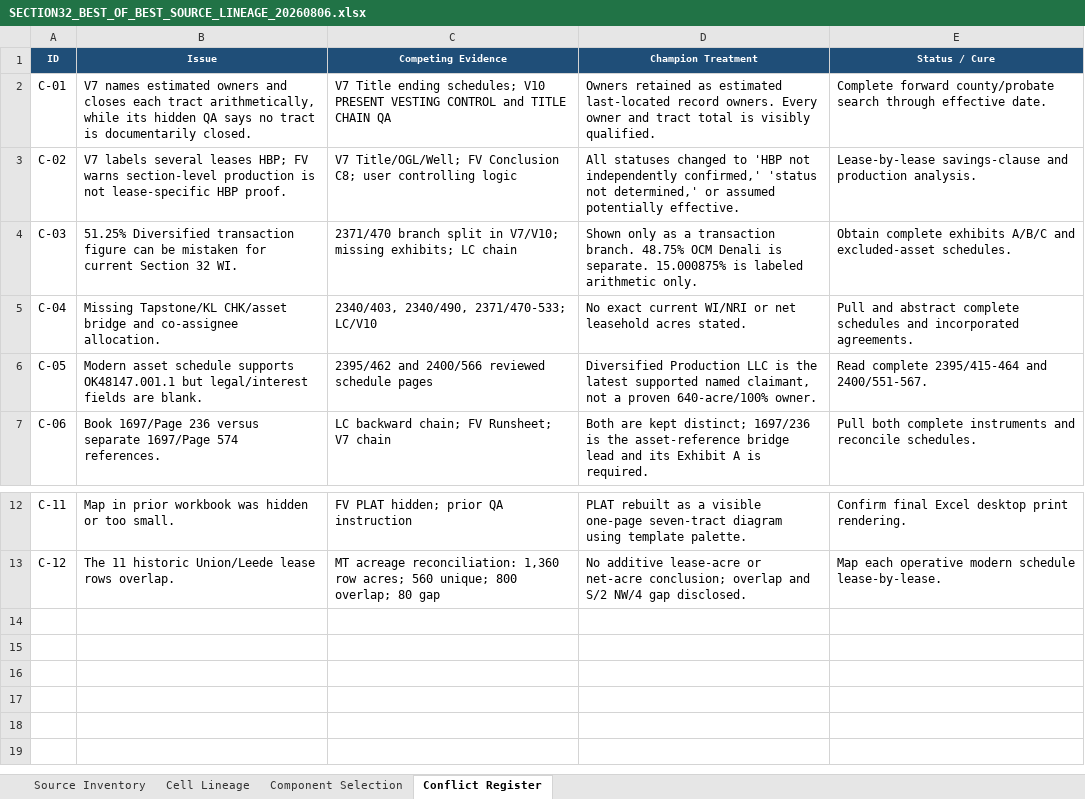
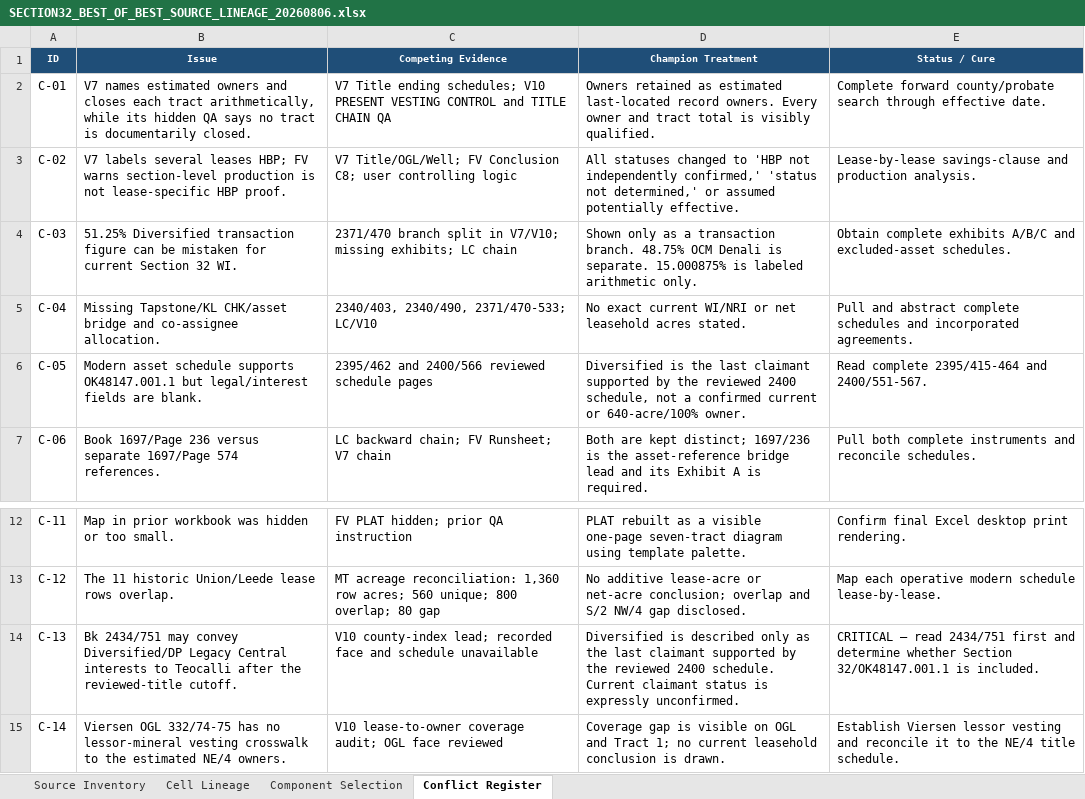
Before and after one commit to DataBossX/DataBoss, an Excel workbook: SECTION32_BEST_OF_BEST_TOURNAMENT_20260806/FINAL_CHAMPION/SECTION32_BEST_OF_BEST_SOURCE_LINEAGE_20260806.xlsx, sheet Conflict Register, drawn as a sheet; only a part is shown, gaps mark what is left out; values as stored, in another font and other column widths than the file's, no borders; the diff names each change by its address in the sheet, - before the commit and + after, or states it on an @@ line.

```diff
--- a/SECTION32_BEST_OF_BEST_TOURNAMENT_20260806/FINAL_CHAMPION/SECTION32_BEST_OF_BEST_SOURCE_LINEAGE_20260806.xlsx (sheet Conflict Register)
+++ b/SECTION32_BEST_OF_BEST_TOURNAMENT_20260806/FINAL_CHAMPION/SECTION32_BEST_OF_BEST_SOURCE_LINEAGE_20260806.xlsx (sheet Conflict Register)
-D6 (Champion Treatment): Diversified Production LLC is the latest supported named claimant, not a proven 640-acre/100% owner.
+D6 (Champion Treatment): Diversified is the last claimant supported by the reviewed 2400 schedule, not a confirmed current or 640-acre/100% owner.
+row 14: C-13 | Bk 2434/751 may convey Diversified/DP Legacy Central interests to Teocalli after the reviewed-title cutoff. | V10 county-index lead; recorded face and schedule unavailable | Diversified is described only as the last claimant supported by the reviewed 2400 schedule. Current claimant status is expressly unconfirmed. | CRITICAL — read 2434/751 first and determine whether Section 32/OK48147.001.1 is included.
+row 15: C-14 | Viersen OGL 332/74-75 has no lessor-mineral vesting crosswalk to the estimated NE/4 owners. | V10 lease-to-owner coverage audit; OGL face reviewed | Coverage gap is visible on OGL and Tract 1; no current leasehold conclusion is drawn. | Establish Viersen lessor vesting and reconcile it to the NE/4 title schedule.
```
Also changed, not shown: sheet Cell Lineage, SECTION32_BEST_OF_BEST_TOURNAMENT_20260806/FINAL_CHAMPION/SECTION32_11N_25W_BECKHAM_DIVERSIFIED_BEST_OF_BEST_FINAL_20260806.xlsx, SECTION32_BEST_OF_BEST_TOURNAMENT_20260806/GPT-5-6-SOL/Section_32-11N-25W_Beckham_Co_Diversified_Cursory_Report_GPT-5-6-SOL_TOURNAMENT_20260806.xlsx, 12 other files.
